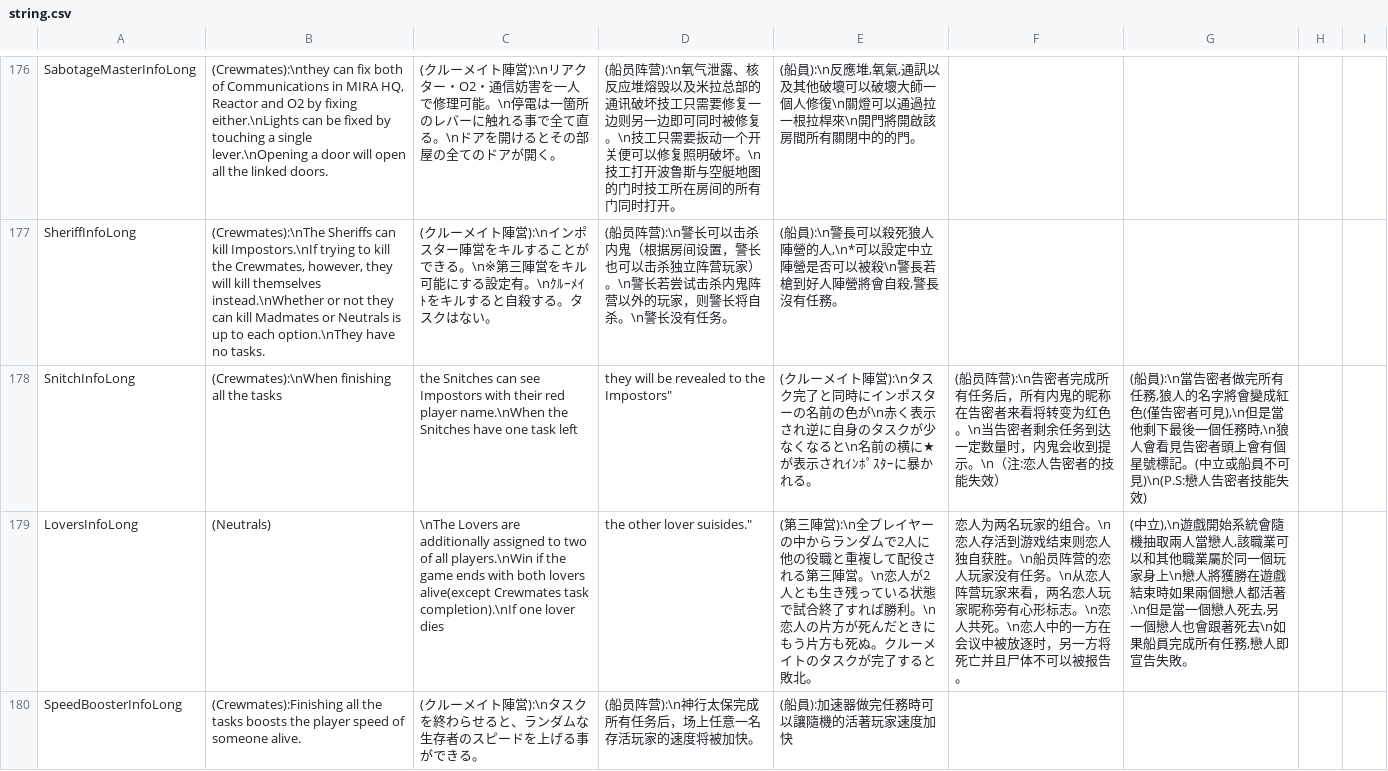
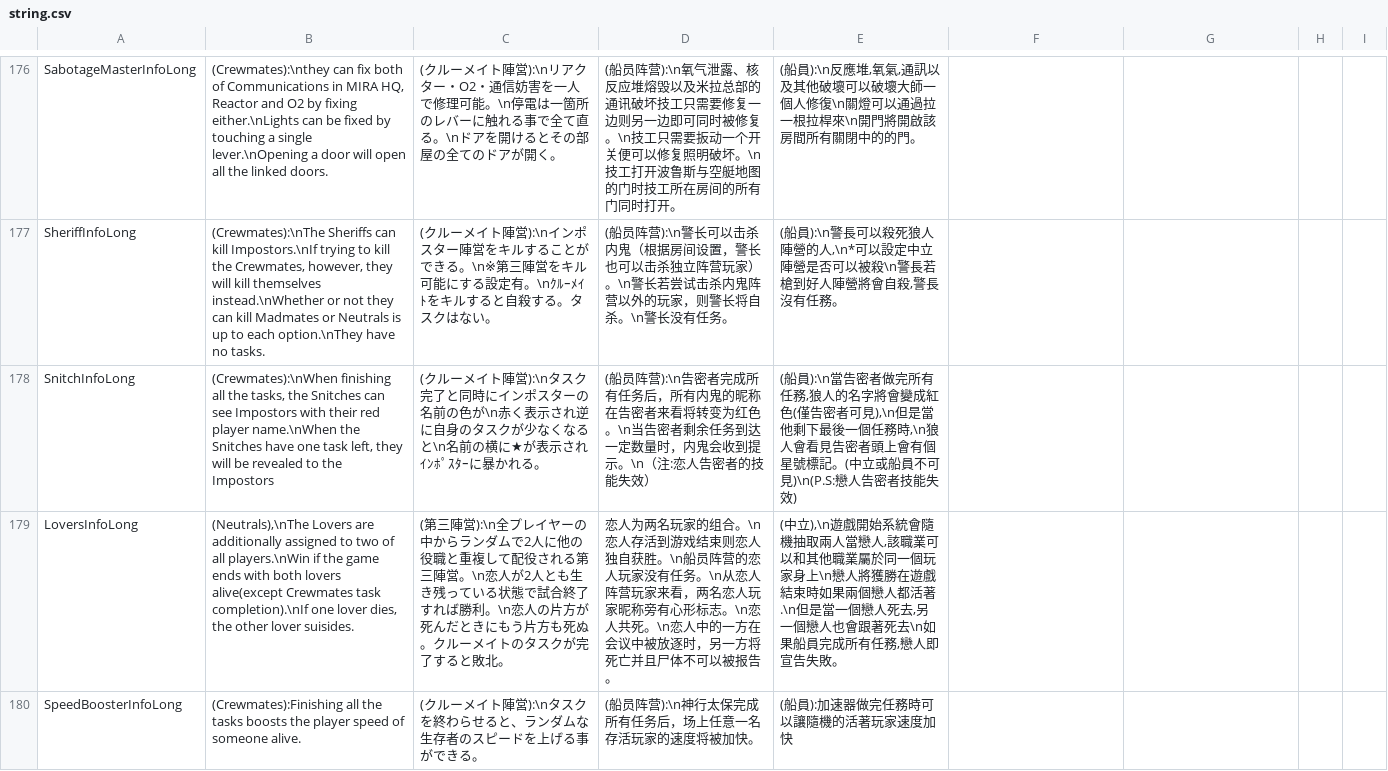
Before and after one commit to tukasa0001/TownOfHost, a CSV file: Resources/string.csv, drawn as a sheet; only a part is shown, gaps mark what is left out; removed rows and columns are numbered as before the commit, all else as after; the diff covers the shown part only; the diff names each change by its address in the sheet, - before the commit and + after, or states it on an @@ line.

Commit message:
Add files via upload

```diff
--- a/Resources/string.csv
+++ b/Resources/string.csv
-row 178: SnitchInfoLong | (Crewmates):\nWhen finishing all the tasks | the Snitches can see Impostors with their red player name.\nWhen the Snitches have one task left | they will be revealed to the Impostors" | (クルーメイト陣営):\nタスク完了と同時にインポスターの名前の色が\n赤く表示され逆に自身のタスクが少なくなると\n名前の横に★が表示されｲﾝﾎﾟｽﾀｰに暴かれる。 | (船员阵营):\n告密者完成所有任务后，所有内鬼的昵称在告密者来看将转变为红色。\n当告密者剩余任务到达一定数量时，内鬼会收到提示。\n（注:恋人告密者的技能失效） | (船員):\n當告密者做完所有任務,狼人的名字將會變成紅色(僅告密者可見),\n但是當他剩下最後一個任務時,\n狼人會看見告密者頭上會有個星號標記。(中立或船員不可見)\n(P.S:戀人告密者技能失效)
-row 179: LoversInfoLong | (Neutrals) | \nThe Lovers are additionally assigned to two of all players.\nWin if the game ends with both lovers alive(except Crewmates task completion).\nIf one lover dies | the other lover suisides." | (第三陣営):\n全プレイヤーの中からランダムで2人に他の役職と重複して配役される第三陣営。\n恋人が2人とも生き残っている状態で試合終了すれば勝利。\n恋人の片方が死んだときにもう片方も死ぬ。クルーメイトのタスクが完了すると敗北。 | 恋人为两名玩家的组合。\n恋人存活到游戏结束则恋人独自获胜。\n船员阵营的恋人玩家没有任务。\n从恋人阵营玩家来看，两名恋人玩家昵称旁有心形标志。\n恋人共死。\n恋人中的一方在会议中被放逐时，另一方将死亡并且尸体不可以被报告。 | (中立),\n遊戲開始系統會隨機抽取兩人當戀人,該職業可以和其他職業屬於同一個玩家身上\n戀人將獲勝在遊戲結束時如果兩個戀人都活著.\n但是當一個戀人死去,另一個戀人也會跟著死去\n如果船員完成所有任務,戀人即宣告失敗。
+row 178: SnitchInfoLong | (Crewmates):\nWhen finishing all the tasks, the Snitches can see Impostors with their red player name.\nWhen the Snitches have one task left, they will be revealed to the Impostors | (クルーメイト陣営):\nタスク完了と同時にインポスターの名前の色が\n赤く表示され逆に自身のタスクが少なくなると\n名前の横に★が表示されｲﾝﾎﾟｽﾀｰに暴かれる。 | (船员阵营):\n告密者完成所有任务后，所有内鬼的昵称在告密者来看将转变为红色。\n当告密者剩余任务到达一定数量时，内鬼会收到提示。\n（注:恋人告密者的技能失效） | (船員):\n當告密者做完所有任務,狼人的名字將會變成紅色(僅告密者可見),\n但是當他剩下最後一個任務時,\n狼人會看見告密者頭上會有個星號標記。(中立或船員不可見)\n(P.S:戀人告密者技能失效)
+row 179: LoversInfoLong | (Neutrals),\nThe Lovers are additionally assigned to two of all players.\nWin if the game ends with both lovers alive(except Crewmates task completion).\nIf one lover dies, the other lover suisides. | (第三陣営):\n全プレイヤーの中からランダムで2人に他の役職と重複して配役される第三陣営。\n恋人が2人とも生き残っている状態で試合終了すれば勝利。\n恋人の片方が死んだときにもう片方も死ぬ。クルーメイトのタスクが完了すると敗北。 | 恋人为两名玩家的组合。\n恋人存活到游戏结束则恋人独自获胜。\n船员阵营的恋人玩家没有任务。\n从恋人阵营玩家来看，两名恋人玩家昵称旁有心形标志。\n恋人共死。\n恋人中的一方在会议中被放逐时，另一方将死亡并且尸体不可以被报告。 | (中立),\n遊戲開始系統會隨機抽取兩人當戀人,該職業可以和其他職業屬於同一個玩家身上\n戀人將獲勝在遊戲結束時如果兩個戀人都活著.\n但是當一個戀人死去,另一個戀人也會跟著死去\n如果船員完成所有任務,戀人即宣告失敗。
```
Also changed, not shown: 2 added rows, 2 removed rows and 1 edited cell elsewhere in this file.
